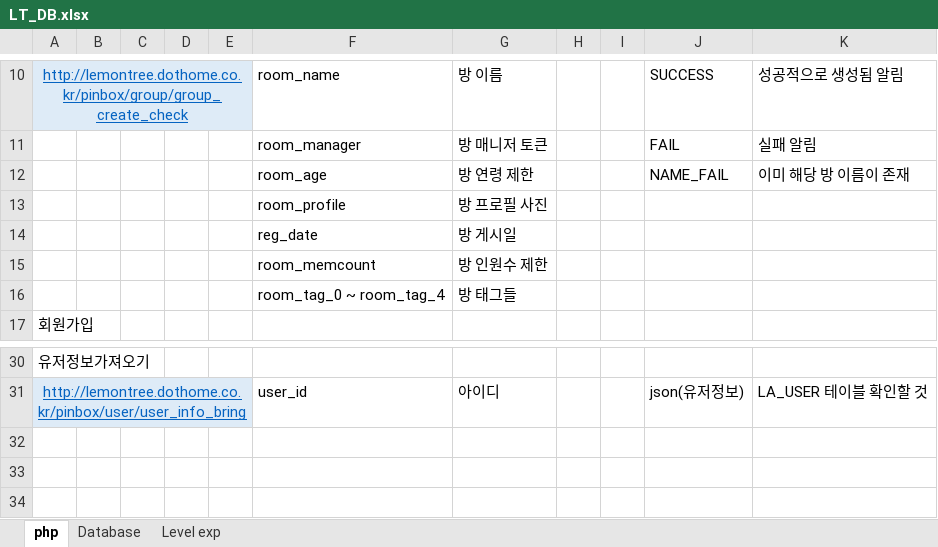
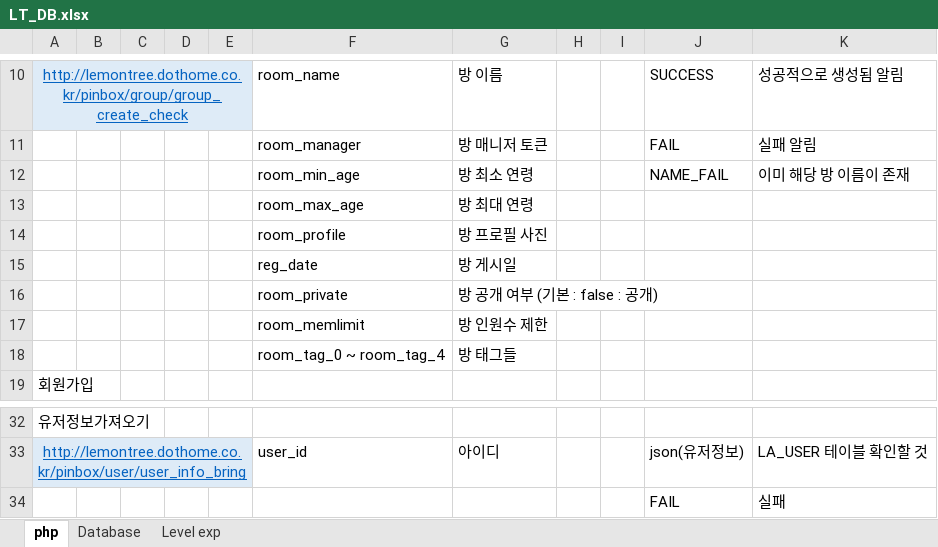
Before and after one commit to LemonClub/DB_Table, an Excel workbook: LT_DB.xlsx, sheet php, drawn as a sheet; only a part is shown, gaps mark what is left out; values as stored, in another font and other column widths than the file's, no borders; addresses are those after the commit; the diff names each change by its address in the sheet, - before the commit and + after, or states it on an @@ line.

Commit message:
room mng

```diff
--- a/LT_DB.xlsx (sheet php)
+++ b/LT_DB.xlsx (sheet php)
-F12: room_age
+F12: room_min_age
-G12: 방 연령 제한
+G12: 방 최소 연령
+row 13:  |  |  |  |  | room_max_age | 방 최대 연령
+row 16:  |  |  |  |  | room_private | 방 공개 여부 (기본 : false : 공개)
-F17: room_memcount
+F17: room_memlimit
+row 34:  |  |  |  |  |  |  |  |  | FAIL | 실패
```
Also changed, not shown: 1 other file.
